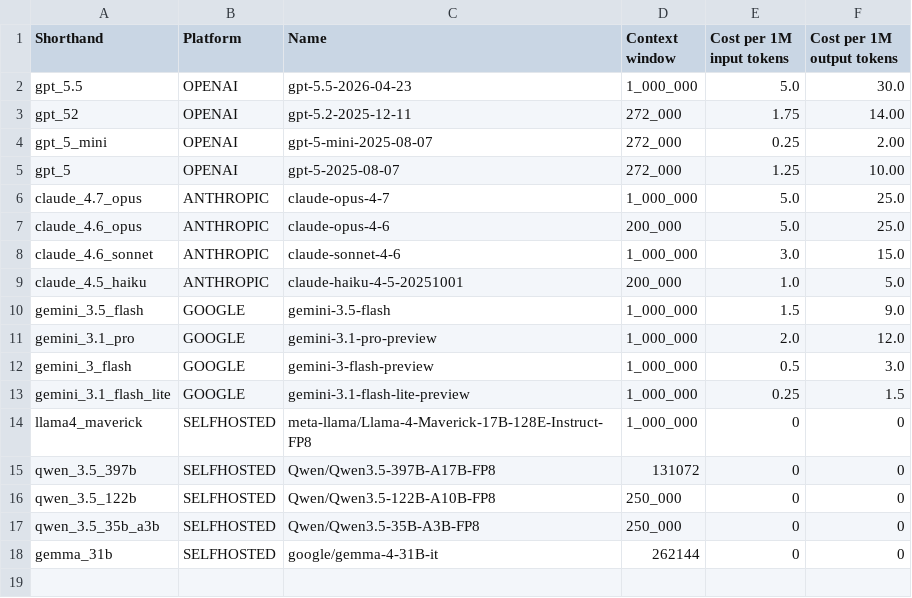
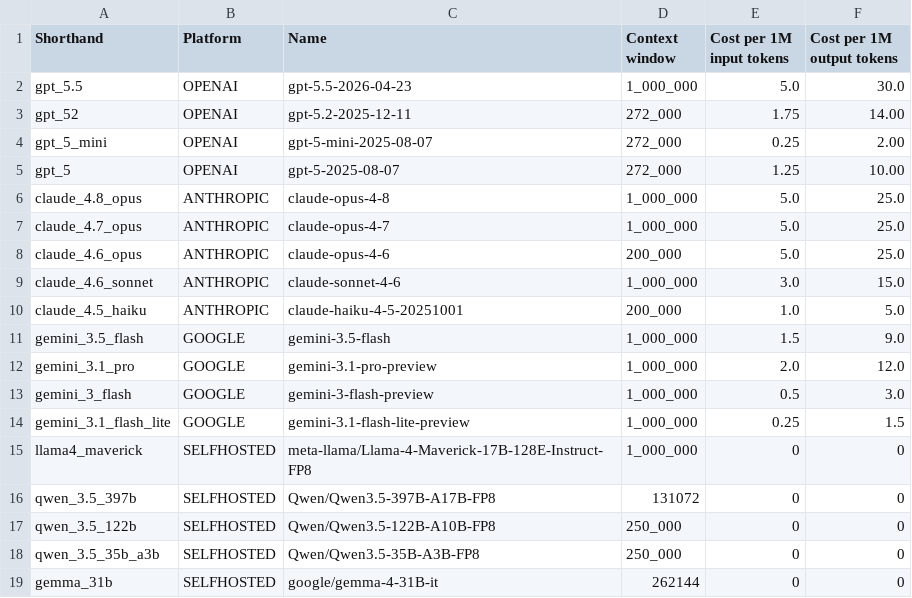
Before and after one commit to CptK/mafc-blueprint-learning, a CSV file: config/available_models.csv, drawn as a sheet.

Commit message:
add opus 4.8

```diff
--- a/config/available_models.csv
+++ b/config/available_models.csv
@@ -5,2 +5,3 @@ gpt_5_mini,OPENAI,gpt-5-mini-2025-08-07, 272_000,0.25,2.00
 gpt_5,OPENAI,gpt-5-2025-08-07, 272_000,1.25,10.00
+claude_4.8_opus,ANTHROPIC,claude-opus-4-8,1_000_000,5.0,25.0
 claude_4.7_opus,ANTHROPIC,claude-opus-4-7,1_000_000,5.0,25.0
```
